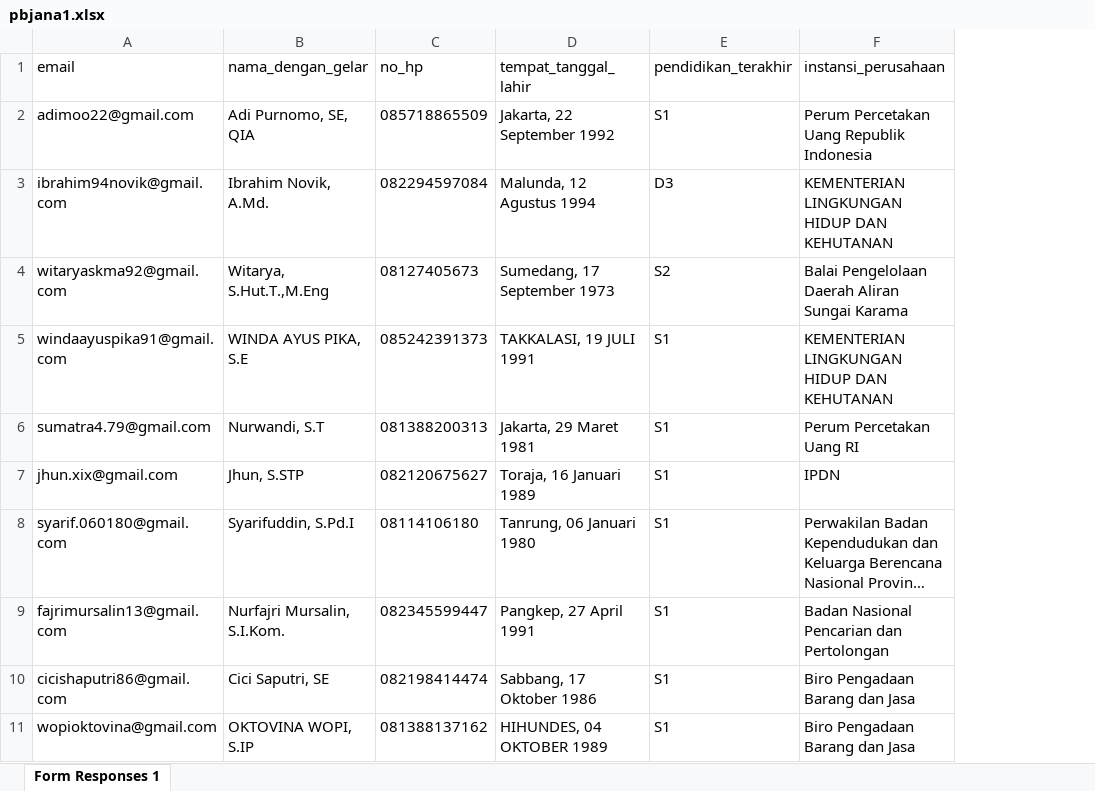
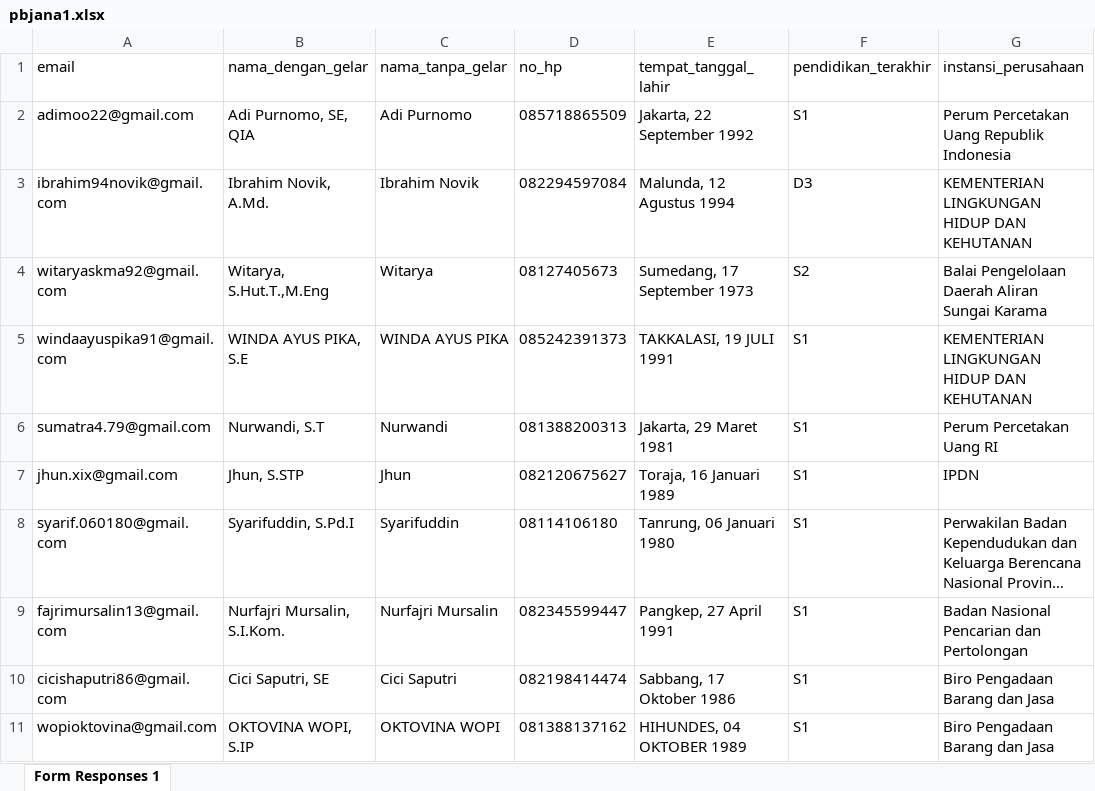
Before and after one commit to lpknorg/membership_lpkn, an Excel workbook: public/excel/format_pbj/pbjana1.xlsx, sheet Form Responses 1, drawn as a sheet; only a part is shown; long unchanged cells end in …; values as stored, in another font and other column widths than the file's, no borders; the diff names each change by its address in the sheet, - before the commit and + after, or states it on an @@ line.

```diff
--- a/public/excel/format_pbj/pbjana1.xlsx (sheet Form Responses 1)
+++ b/public/excel/format_pbj/pbjana1.xlsx (sheet Form Responses 1)
+column C (nama_tanpa_gelar), rows 2-11: Adi Purnomo | Ibrahim Novik | Witarya | WINDA AYUS PIKA | Nurwandi | Jhun | Syarifuddin | Nurfajri Mursalin | Cici Saputri | OKTOVINA WOPI
```
Also changed, not shown: public/excel/format_pbj/pbjelsyin1.xlsx, public/excel/format_pbj/pbjrahmi1.xlsx, 6 other files.
